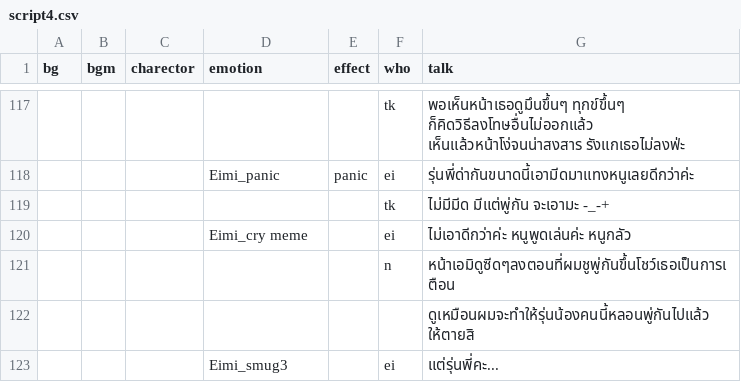
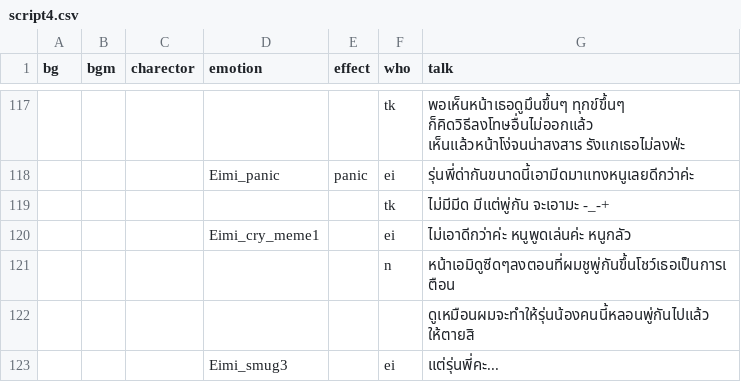
Before and after one commit to pawutj/cafe_au_lait, a CSV file: game/script4.csv, drawn as a sheet; only a part is shown, gaps mark what is left out; the diff names each change by its address in the sheet, - before the commit and + after, or states it on an @@ line.

Commit message:
Add Script

```diff
--- a/game/script4.csv
+++ b/game/script4.csv
-D120 (emotion): Eimi_cry meme
+D120 (emotion): Eimi_cry_meme1
```
Also changed, not shown: game/script5.csv, 16 other files.
